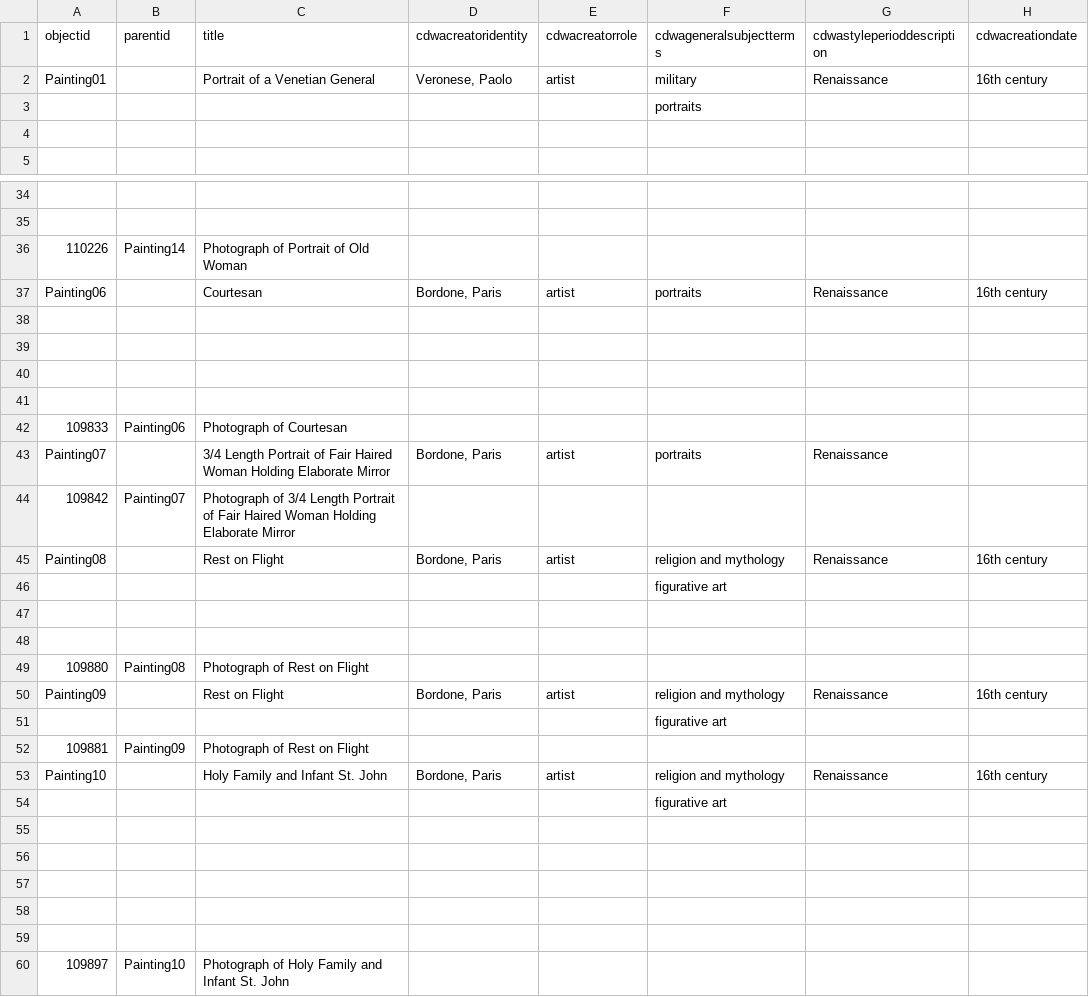
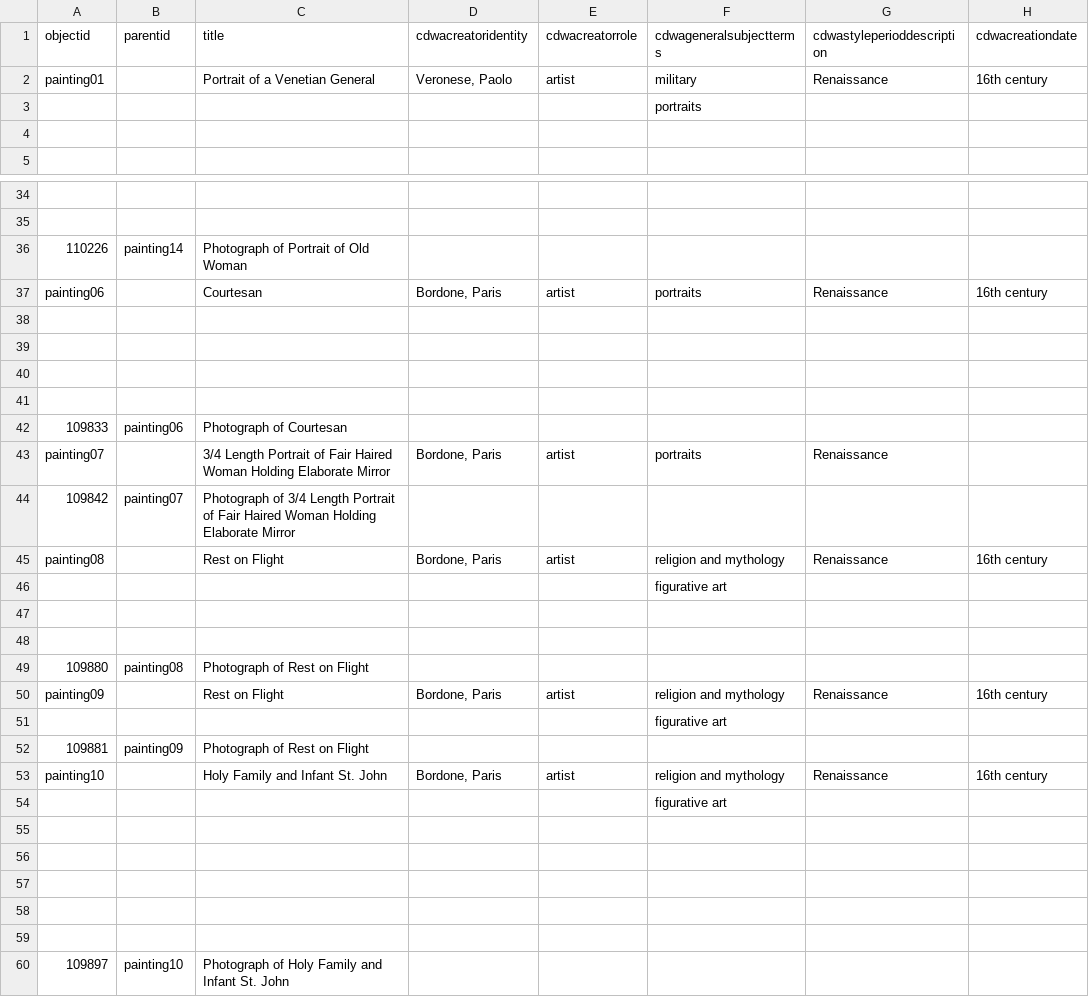
Before and after one commit to info663-fa23/team1, a CSV file: _data/team1-repo.csv, drawn as a sheet; only a part is shown, gaps mark what is left out; the diff covers the shown part only; the diff names each change by its address in the sheet, - before the commit and + after, or states it on an @@ line.

```diff
--- a/_data/team1-repo.csv
+++ b/_data/team1-repo.csv
-A2 (objectid): Painting01
+A2 (objectid): painting01
-B36 (parentid): Painting14
+B36 (parentid): painting14
-A37 (objectid): Painting06
+A37 (objectid): painting06
-B42 (parentid): Painting06
+B42 (parentid): painting06
-A43 (objectid): Painting07
+A43 (objectid): painting07
-B44 (parentid): Painting07
+B44 (parentid): painting07
-A45 (objectid): Painting08
+A45 (objectid): painting08
-B49 (parentid): Painting08
+B49 (parentid): painting08
-A50 (objectid): Painting09
+A50 (objectid): painting09
-B52 (parentid): Painting09
+B52 (parentid): painting09
-A53 (objectid): Painting10
+A53 (objectid): painting10
-B60 (parentid): Painting10
+B60 (parentid): painting10
```
Also changed, not shown: 17 edited cells elsewhere in this file.
